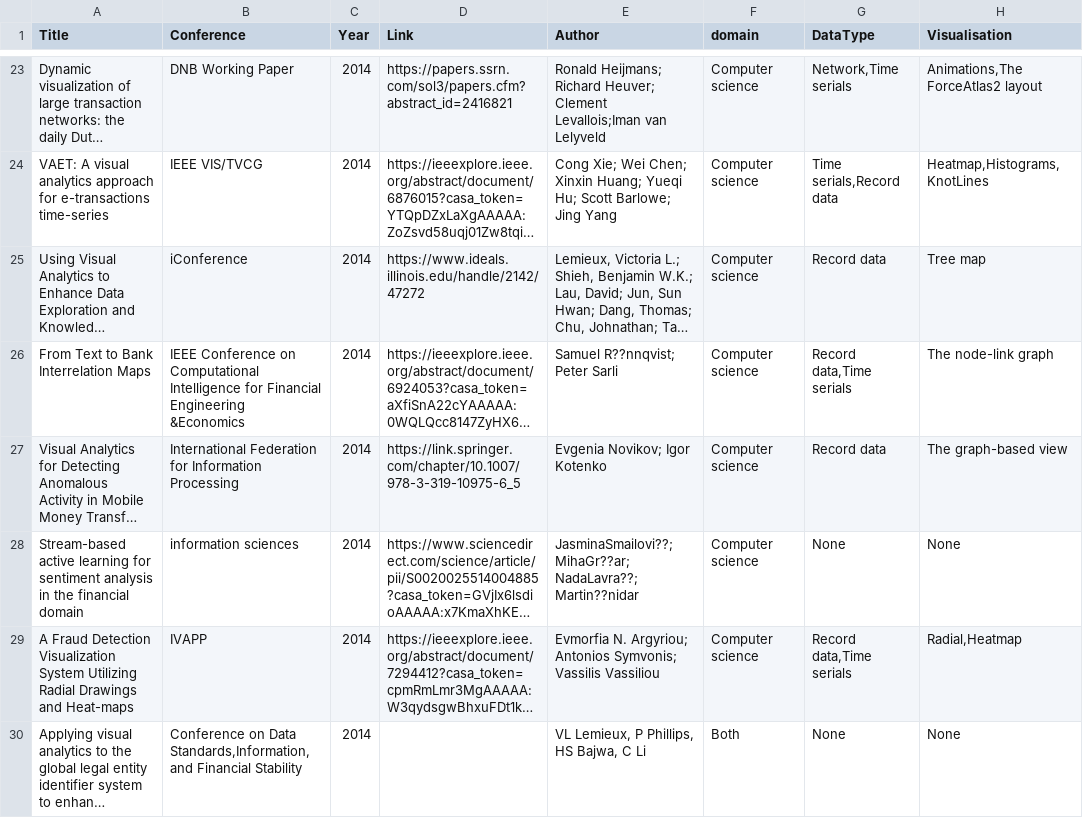
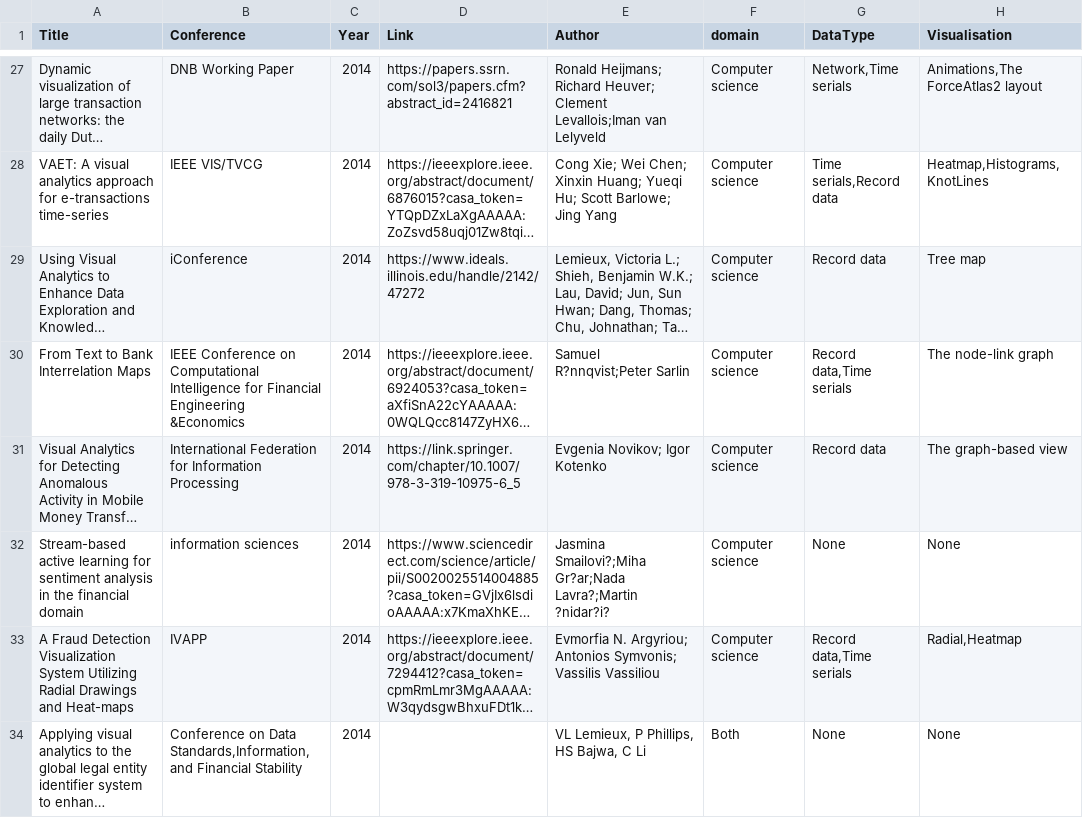
Before and after one commit to mind3str/Regvis, a CSV file: datas.csv, drawn as a sheet; only a part is shown, gaps mark what is left out; long unchanged cells end in …; addresses are those after the commit; the diff covers the shown part only; the diff names each change by its address in the sheet, - before the commit and + after, or states it on an @@ line.

```diff
--- a/datas.csv
+++ b/datas.csv
-E30 (Author): Samuel R??nnqvist; Peter Sarli
+E30 (Author): Samuel R?nnqvist;Peter Sarlin
-E32 (Author): JasminaSmailovi??; MihaGr??ar; NadaLavra??; Martin??nidar
+E32 (Author): Jasmina Smailovi?;Miha Gr?ar;Nada Lavra?;Martin ?nidar?i?
```
Also changed, not shown: 4 added rows and 3 edited cells elsewhere in this file, 10 other files.
